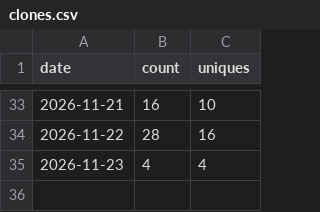
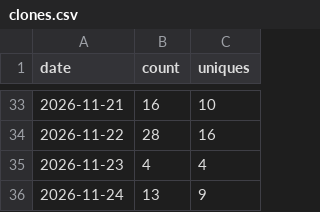
Before and after one commit to ListRiver-LLC/listriver-api, a CSV file: traffic/clones.csv, drawn as a sheet; only a part is shown, gaps mark what is left out.

```diff
--- a/traffic/clones.csv
+++ b/traffic/clones.csv
@@ -35 +35,2 @@ date,count,uniques
 2026-11-23,4,4
+2026-11-24,13,9
```
Also changed, not shown: traffic/paths.csv, traffic/referrers.csv, 2 other files.
